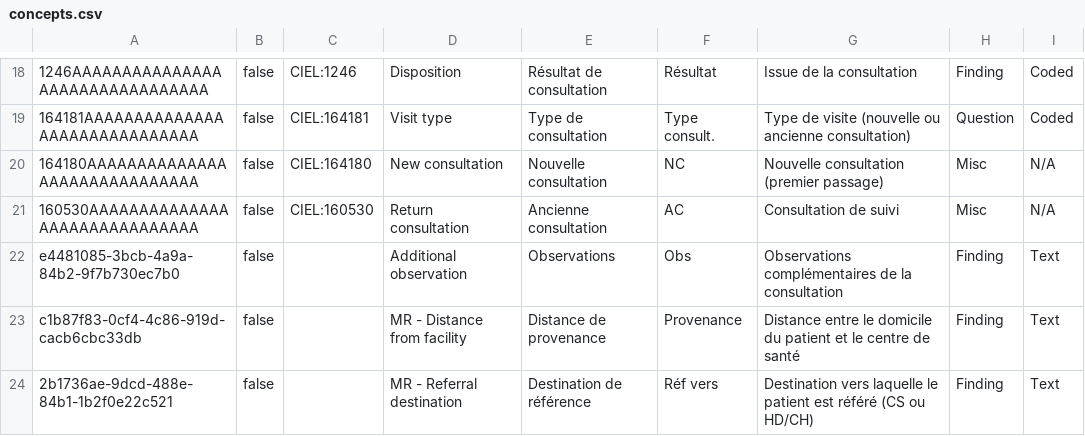
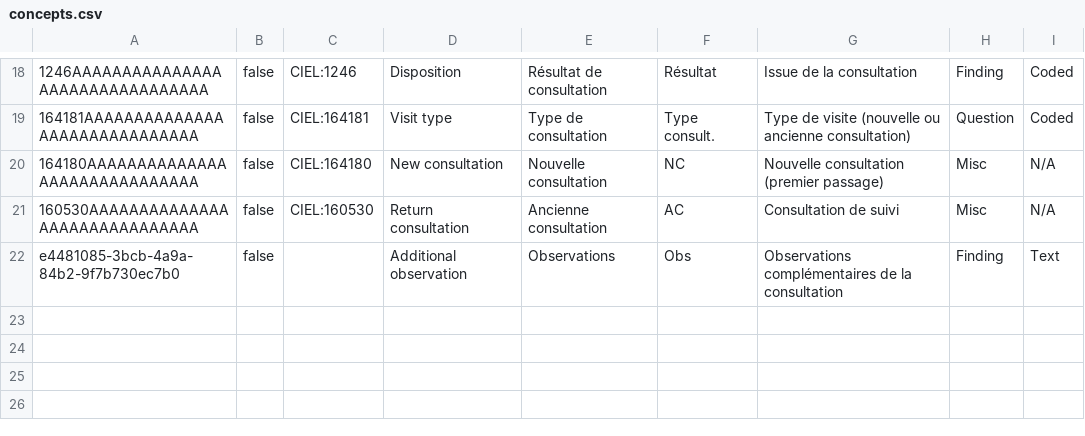
Before and after one commit to tglatt/openmrs-mauritanie, a CSV file: configuration/concepts/concepts.csv, drawn as a sheet; only a part is shown, gaps mark what is left out; the diff names each change by its address in the sheet, - before the commit and + after, or states it on an @@ line.

```diff
--- a/configuration/concepts/concepts.csv
+++ b/configuration/concepts/concepts.csv
-row 23: c1b87f83-0cf4-4c86-919d-cacb6cbc33db | false |  | MR - Distance from facility | Distance de provenance | Provenance | Distance entre le domicile du patient et le centre de santé | Finding | Text
-row 24: 2b1736ae-9dcd-488e-84b1-1b2f0e22c521 | false |  | MR - Referral destination | Destination de référence | Réf vers | Destination vers laquelle le patient est référé (CS ou HD/CH) | Finding | Text
```
Also changed, not shown: 3 other files.
